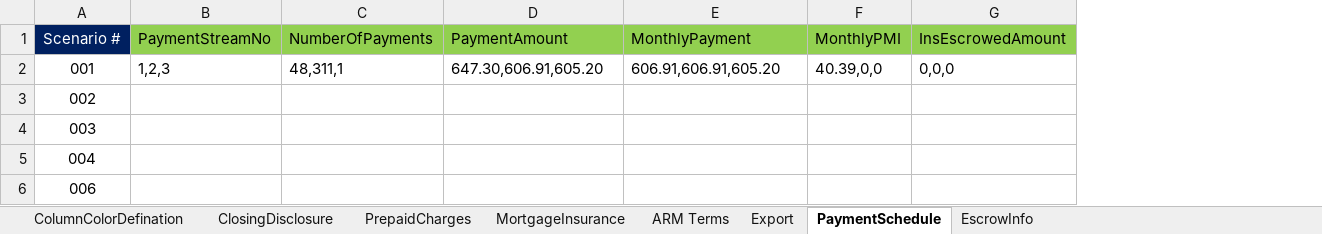
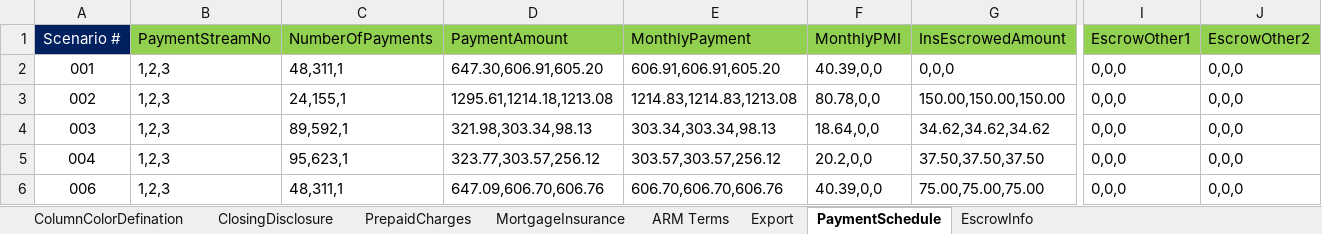
Before and after one commit to sagarsandeep/TRID, an Excel workbook: SpecFramework/FeatureFiles/DataResources/TridTestScenarios.xlsx, sheet PaymentSchedule, drawn as a sheet; only a part is shown, gaps mark what is left out; values as stored, in another font and other column widths than the file's, no borders; the diff covers the shown part only; the diff names each change by its address in the sheet, - before the commit and + after, or states it on an @@ line.

```diff
--- a/SpecFramework/FeatureFiles/DataResources/TridTestScenarios.xlsx (sheet PaymentSchedule)
+++ b/SpecFramework/FeatureFiles/DataResources/TridTestScenarios.xlsx (sheet PaymentSchedule)
+column I (EscrowOther1), rows 2-6: all 0,0,0
+column J (EscrowOther2), rows 2-6: all 0,0,0
-B3:B6 (PaymentStreamNo): (empty)
+B3:B6 (PaymentStreamNo): 1,2,3
-C3 (NumberOfPayments): (empty)
+C3 (NumberOfPayments): 24,155,1
-D3 (PaymentAmount): (empty)
+D3 (PaymentAmount): 1295.61,1214.18,1213.08
-E3 (MonthlyPayment): (empty)
+E3 (MonthlyPayment): 1214.83,1214.83,1213.08
-F3 (MonthlyPMI): (empty)
+F3 (MonthlyPMI): 80.78,0,0
-G3 (InsEscrowedAmount): (empty)
+G3 (InsEscrowedAmount): 150.00,150.00,150.00
-C4 (NumberOfPayments): (empty)
+C4 (NumberOfPayments): 89,592,1
-D4 (PaymentAmount): (empty)
+D4 (PaymentAmount): 321.98,303.34,98.13
-E4 (MonthlyPayment): (empty)
+E4 (MonthlyPayment): 303.34,303.34,98.13
-F4 (MonthlyPMI): (empty)
+F4 (MonthlyPMI): 18.64,0,0
-G4 (InsEscrowedAmount): (empty)
+G4 (InsEscrowedAmount): 34.62,34.62,34.62
-C5 (NumberOfPayments): (empty)
+C5 (NumberOfPayments): 95,623,1
-D5 (PaymentAmount): (empty)
+D5 (PaymentAmount): 323.77,303.57,256.12
-E5 (MonthlyPayment): (empty)
+E5 (MonthlyPayment): 303.57,303.57,256.12
-F5 (MonthlyPMI): (empty)
+F5 (MonthlyPMI): 20.2,0,0
-G5 (InsEscrowedAmount): (empty)
+G5 (InsEscrowedAmount): 37.50,37.50,37.50
-C6 (NumberOfPayments): (empty)
+C6 (NumberOfPayments): 48,311,1
-D6 (PaymentAmount): (empty)
+D6 (PaymentAmount): 647.09,606.70,606.76
-E6 (MonthlyPayment): (empty)
+E6 (MonthlyPayment): 606.70,606.70,606.76
-F6 (MonthlyPMI): (empty)
+F6 (MonthlyPMI): 40.39,0,0
-G6 (InsEscrowedAmount): (empty)
+G6 (InsEscrowedAmount): 75.00,75.00,75.00
```
Also changed, not shown: 361 edited cells elsewhere in this sheet, sheet EscrowInfo, sheet ClosingDisclosure, sheet ARM Terms, hidden cells, charts or pictures, 6 other files.
